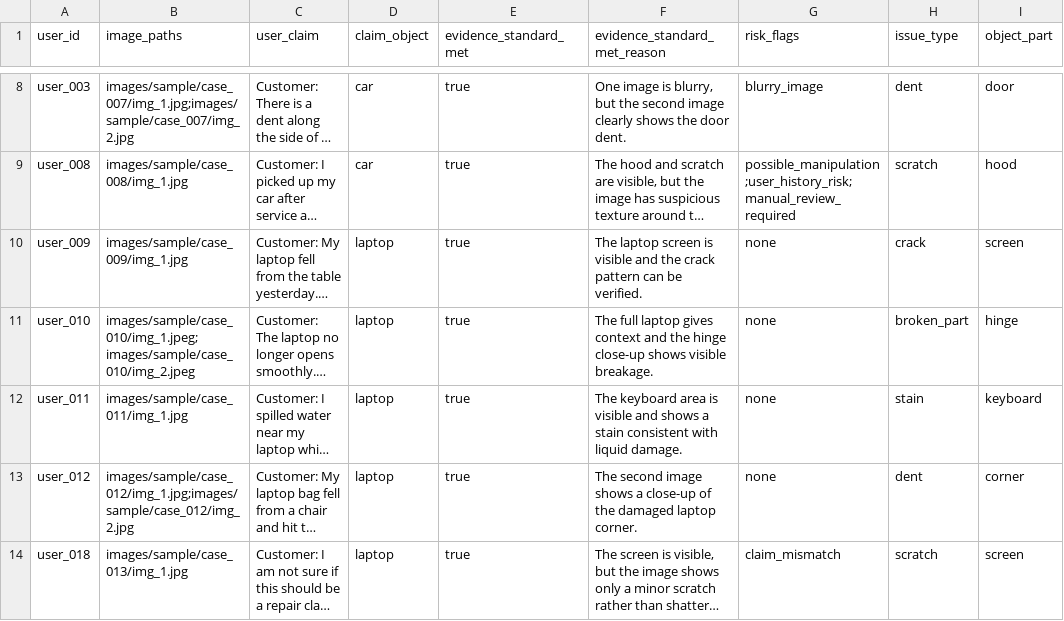
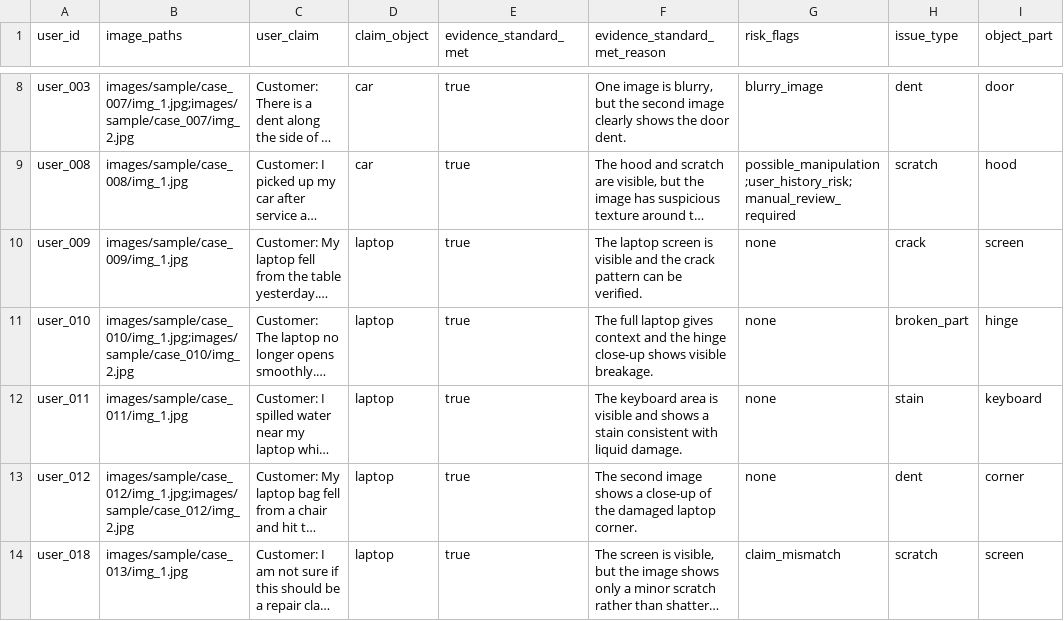
Before and after one commit to adarshcod30/Multi-Modal-Evidence-Review, a CSV file: dataset/sample_claims.csv, drawn as a sheet; only a part is shown, gaps mark what is left out; long unchanged cells end in …; the diff names each change by its address in the sheet, - before the commit and + after, or states it on an @@ line.

Commit message:
chore: dataset changes

```diff
--- a/dataset/sample_claims.csv
+++ b/dataset/sample_claims.csv
-B11 (image_paths): images/sample/case_010/img_1.jpeg;images/sample/case_010/img_2.jpeg
+B11 (image_paths): images/sample/case_010/img_1.jpg;images/sample/case_010/img_2.jpg
```
Also changed, not shown: 3 other files.
